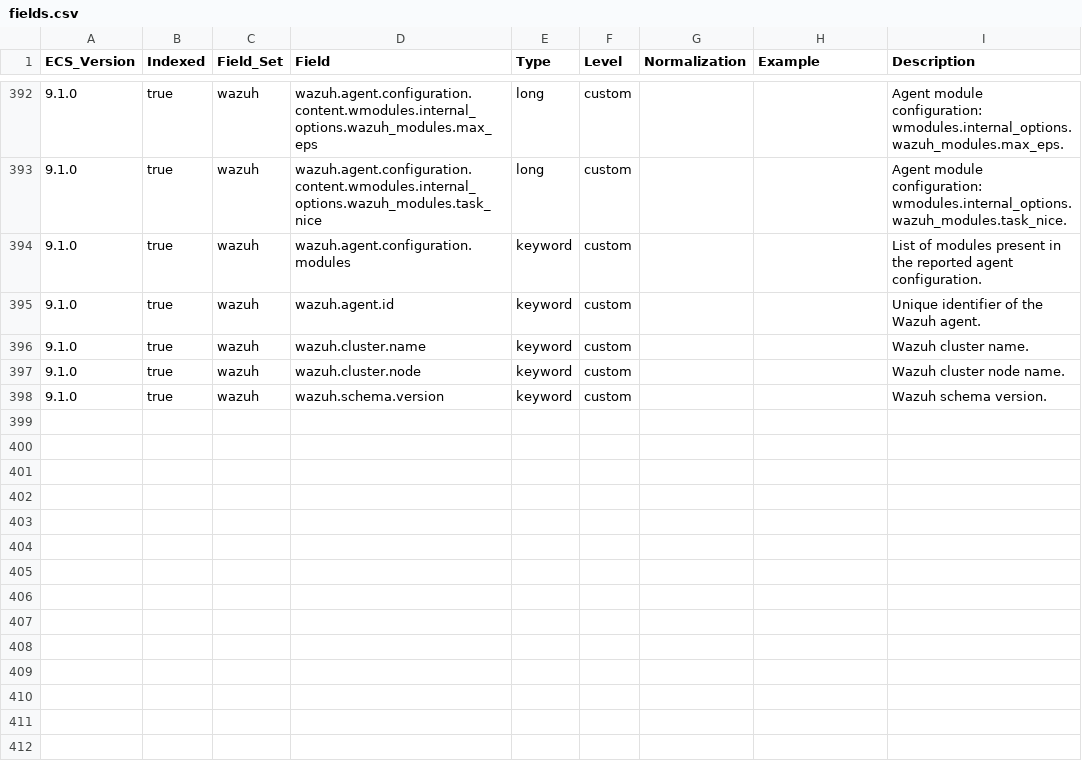
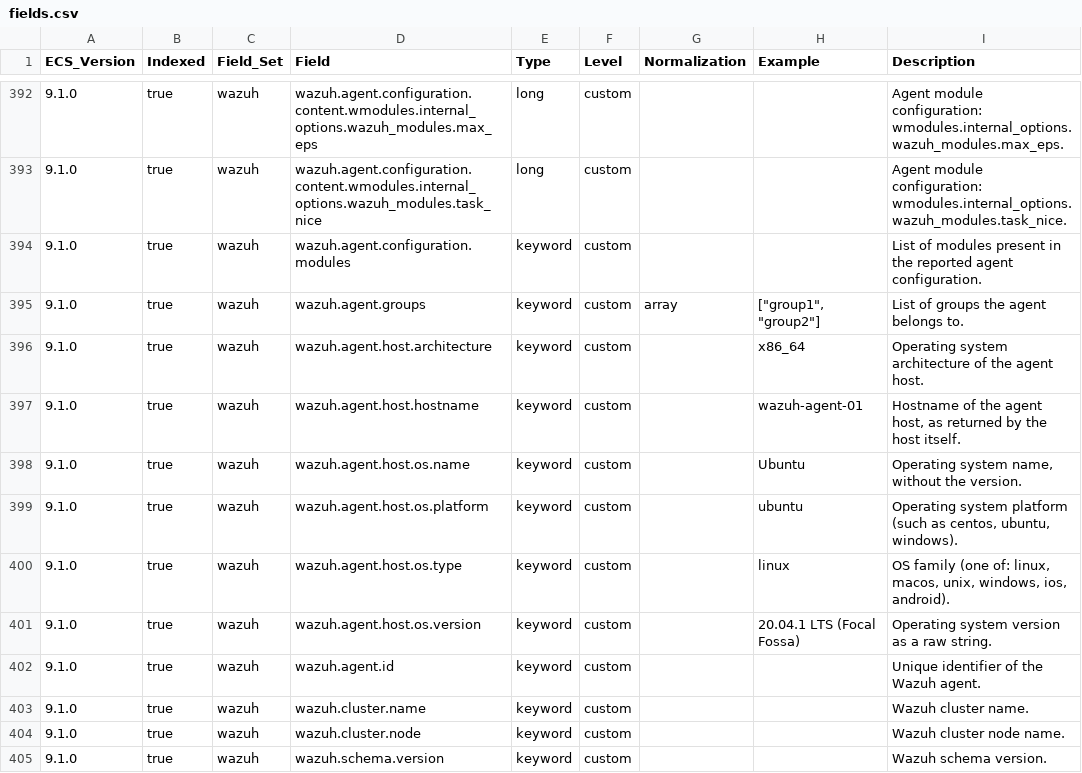
Before and after one commit to wazuh/wazuh-indexer-plugins, a CSV file: wcs/stateful/agent-config/docs/fields.csv, drawn as a sheet; only a part is shown, gaps mark what is left out.

Commit message:
Add agent groups and host metadata to the agent-stats and agent-config WCS modules

```diff
--- a/wcs/stateful/agent-config/docs/fields.csv
+++ b/wcs/stateful/agent-config/docs/fields.csv
@@ -394,2 +394,9 @@ ECS_Version,Indexed,Field_Set,Field,Type,Level,Normalization,Example,Description
 9.1.0,true,wazuh,wazuh.agent.configuration.modules,keyword,custom,,,List of modules present in the reported agent configuration.
+9.1.0,true,wazuh,wazuh.agent.groups,keyword,custom,array,"[""group1"", ""group2""]",List of groups the agent belongs to.
+9.1.0,true,wazuh,wazuh.agent.host.architecture,keyword,custom,,x86_64,Operating system architecture of the agent host.
+9.1.0,true,wazuh,wazuh.agent.host.hostname,keyword,custom,,wazuh-agent-01,"Hostname of the agent host, as returned by the host itself."
+9.1.0,true,wazuh,wazuh.agent.host.os.name,keyword,custom,,Ubuntu,"Operating system name, without the version."
+9.1.0,true,wazuh,wazuh.agent.host.os.platform,keyword,custom,,ubuntu,"Operating system platform (such as centos, ubuntu, windows)."
+9.1.0,true,wazuh,wazuh.agent.host.os.type,keyword,custom,,linux,"OS family (one of: linux, macos, unix, windows, ios, android)."
+9.1.0,true,wazuh,wazuh.agent.host.os.version,keyword,custom,,20.04.1 LTS (Focal Fossa),Operating system version as a raw string.
 9.1.0,true,wazuh,wazuh.agent.id,keyword,custom,,,Unique identifier of the Wazuh agent.
```
Also changed, not shown: wcs/stateful/agent-stats/docs/fields.csv, 6 other files.
